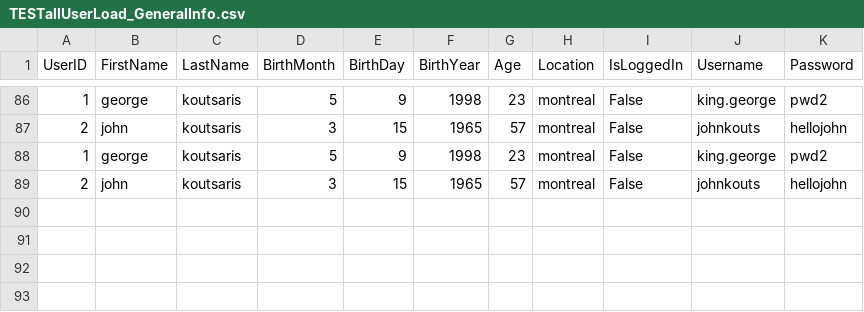
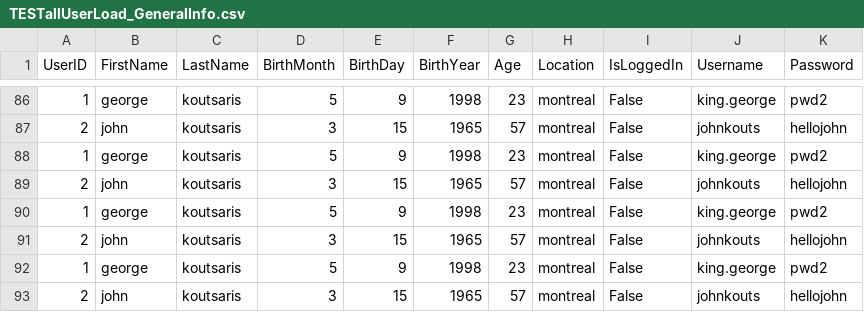
Before and after one commit to georgekouts108/soen357-chromatic, a CSV file: test_databases/TESTallUserLoad_GeneralInfo.csv, drawn as a sheet; only a part is shown, gaps mark what is left out; the diff names each change by its address in the sheet, - before the commit and + after, or states it on an @@ line.

Commit message:
#6 created User objects when registering

```diff
--- a/test_databases/TESTallUserLoad_GeneralInfo.csv
+++ b/test_databases/TESTallUserLoad_GeneralInfo.csv
+row 90: 1 | george | koutsaris | 5 | 9 | 1998 | 23 | montreal | False | king.george | pwd2
+row 91: 2 | john | koutsaris | 3 | 15 | 1965 | 57 | montreal | False | johnkouts | hellojohn
+row 92: 1 | george | koutsaris | 5 | 9 | 1998 | 23 | montreal | False | king.george | pwd2
+row 93: 2 | john | koutsaris | 3 | 15 | 1965 | 57 | montreal | False | johnkouts | hellojohn
```
Also changed, not shown: test_databases/TESTallUserLoad_GenreInfo.csv, 4 other files.
